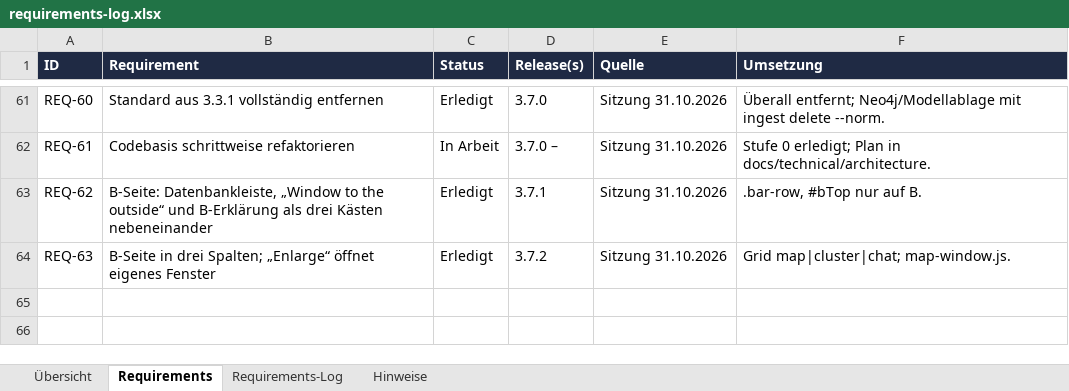
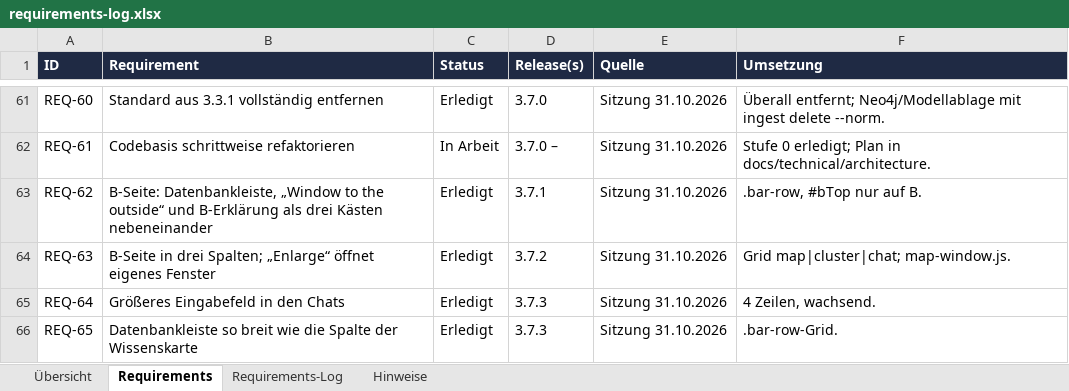
Before and after one commit to ProDigi-Repo/ALITA, an Excel workbook: docs/requirements-log.xlsx, sheet Requirements, drawn as a sheet; only a part is shown, gaps mark what is left out; values as stored, in another font and other column widths than the file's, no borders; conditional formats not drawn; the diff names each change by its address in the sheet, - before the commit and + after, or states it on an @@ line.

```diff
--- a/docs/requirements-log.xlsx (sheet Requirements)
+++ b/docs/requirements-log.xlsx (sheet Requirements)
+row 65: REQ-64 | Größeres Eingabefeld in den Chats | Erledigt | 3.7.3 | Sitzung 31.10.2026 | 4 Zeilen, wachsend.
+row 66: REQ-65 | Datenbankleiste so breit wie die Spalte der Wissenskarte | Erledigt | 3.7.3 | Sitzung 31.10.2026 | .bar-row-Grid.
```
Also changed, not shown: sheet Requirements-Log, sheet Hinweise, 12 other files.
